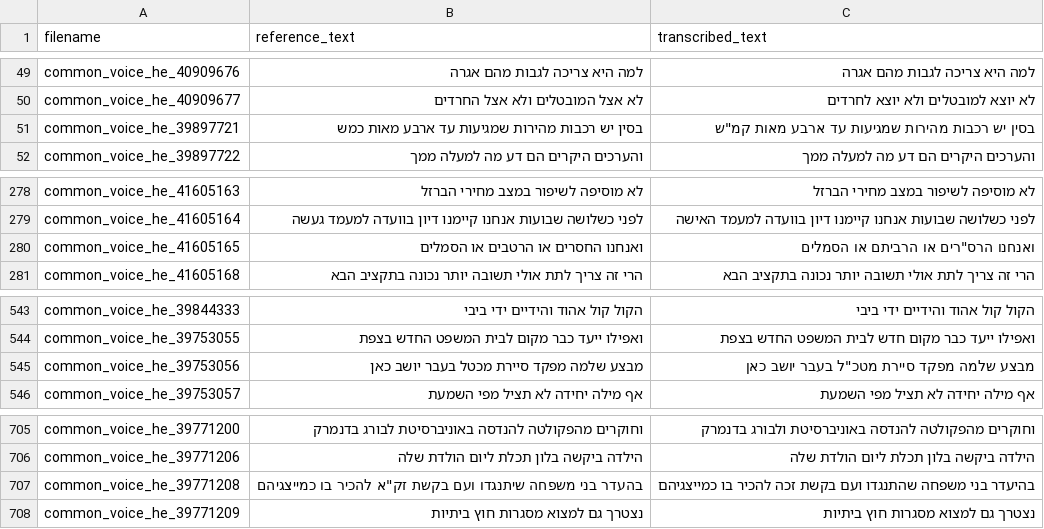
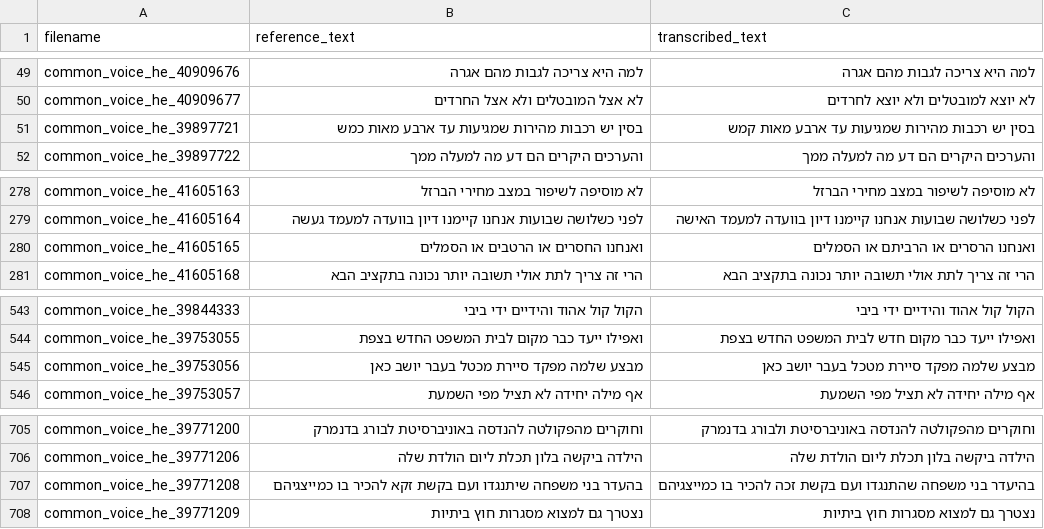
Before and after one commit to stavco9/speechingrec-final-project, a TSV file: src/normalized_text.tsv, drawn as a sheet; only a part is shown, gaps mark what is left out.

```diff
--- a/src/normalized_text.tsv
+++ b/src/normalized_text.tsv
@@ -50,3 +50,3 @@ common_voice_he_40909676	למה היא צריכה לגבות מהם אגרה	ל
 common_voice_he_40909677	לא אצל המובטלים ולא אצל החרדים	לא יוצא למובטלים ולא יוצא לחרדים
-common_voice_he_39897721	בסין יש רכבות מהירות שמגיעות עד ארבע מאות כמש	"בסין יש רכבות מהירות שמגיעות עד ארבע מאות קמ""ש"
+common_voice_he_39897721	בסין יש רכבות מהירות שמגיעות עד ארבע מאות כמש	בסין יש רכבות מהירות שמגיעות עד ארבע מאות קמש
 common_voice_he_39897722	והערכים היקרים הם דע מה למעלה ממך	והערכים היקרים הם דע מה למעלה ממך
@@ -279,3 +279,3 @@ common_voice_he_41605163	לא מוסיפה לשיפור במצב מחירי הב
 common_voice_he_41605164	לפני כשלושה שבועות אנחנו קיימנו דיון בוועדה למעמד געשה	לפני כשלושה שבועות אנחנו קיימנו דיון בוועדה למעמד האישה
-common_voice_he_41605165	ואנחנו החסרים או הרטבים או הסמלים	"ואנחנו הרס""רים או הרביתם או הסמלים"
+common_voice_he_41605165	ואנחנו החסרים או הרטבים או הסמלים	ואנחנו הרסרים או הרביתם או הסמלים
 common_voice_he_41605168	הרי זה צריך לתת אולי תשובה יותר נכונה בתקציב הבא	הרי זה צריך לתת אולי תשובה יותר נכונה בתקציב הבא
@@ -544,3 +544,3 @@ common_voice_he_39844333	הקול קול אהוד והידיים ידי ביבי
 common_voice_he_39753055	ואפילו ייעד כבר מקום לבית המשפט החדש בצפת	ואפילו ייעד כבר מקום חדש לבית המשפט החדש בצפת
-common_voice_he_39753056	מבצע שלמה מפקד סיירת מכטל בעבר יושב כאן	"מבצע שלמה מפקד סיירת מטכ""ל בעבר יושב כאן"
+common_voice_he_39753056	מבצע שלמה מפקד סיירת מכטל בעבר יושב כאן	מבצע שלמה מפקד סיירת מטכל בעבר יושב כאן
 common_voice_he_39753057	אף מילה יחידה לא תציל מפי השמעת	אף מילה יחידה לא תציל מפי השמעת
@@ -706,3 +706,3 @@ common_voice_he_39771200	וחוקרים מהפקולטה להנדסה באוני
 common_voice_he_39771206	הילדה ביקשה בלון תכלת ליום הולדת שלה	הילדה ביקשה בלון תכלת ליום הולדת שלה
-common_voice_he_39771208	"בהעדר בני משפחה שיתנגדו ועם בקשת זק""א להכיר בו כמייצגיהם"	בהיעדר בני משפחה שהתנגדו ועם בקשת זכה להכיר בו כמייצגיהם
+common_voice_he_39771208	בהעדר בני משפחה שיתנגדו ועם בקשת זקא להכיר בו כמייצגיהם	בהיעדר בני משפחה שהתנגדו ועם בקשת זכה להכיר בו כמייצגיהם
 common_voice_he_39771209	נצטרך גם למצוא מסגרות חוץ ביתיות	נצטרך גם למצוא מסגרות חוץ ביתיות
```
Also changed, not shown: 1 other file.
